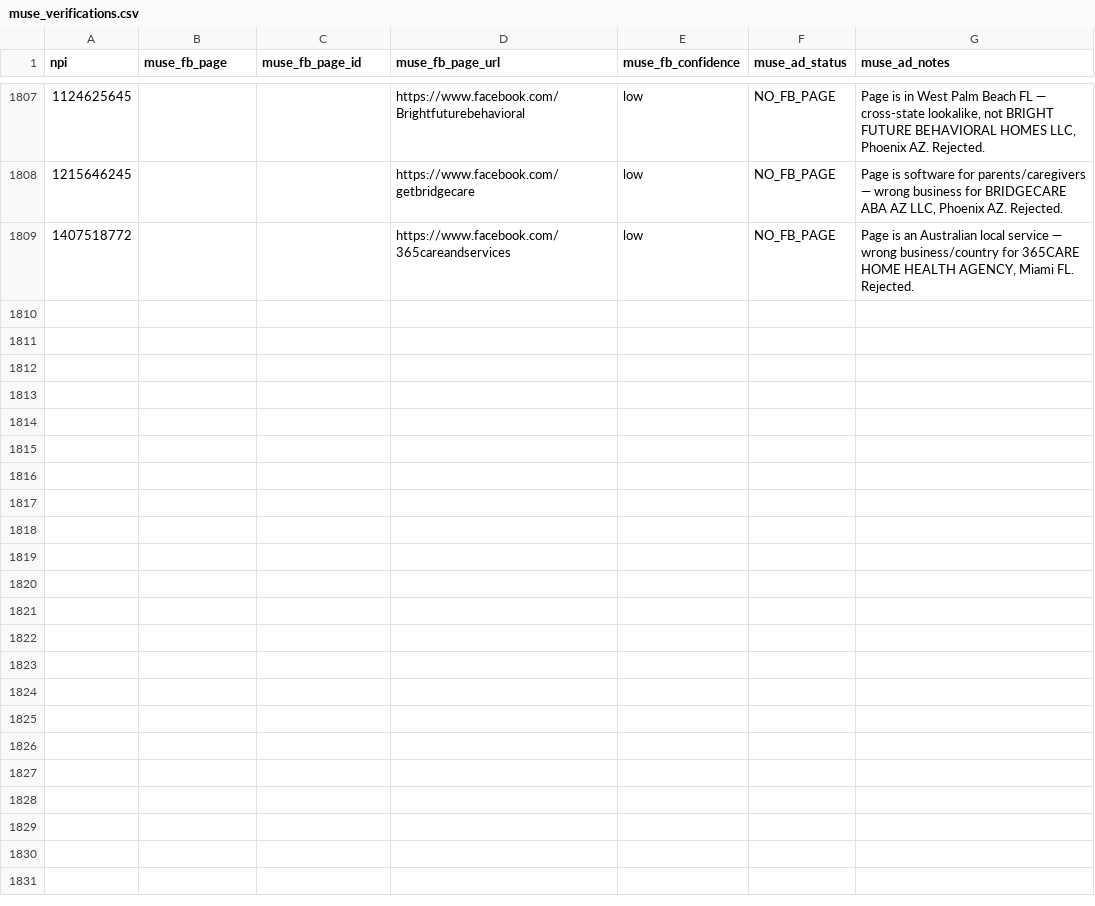
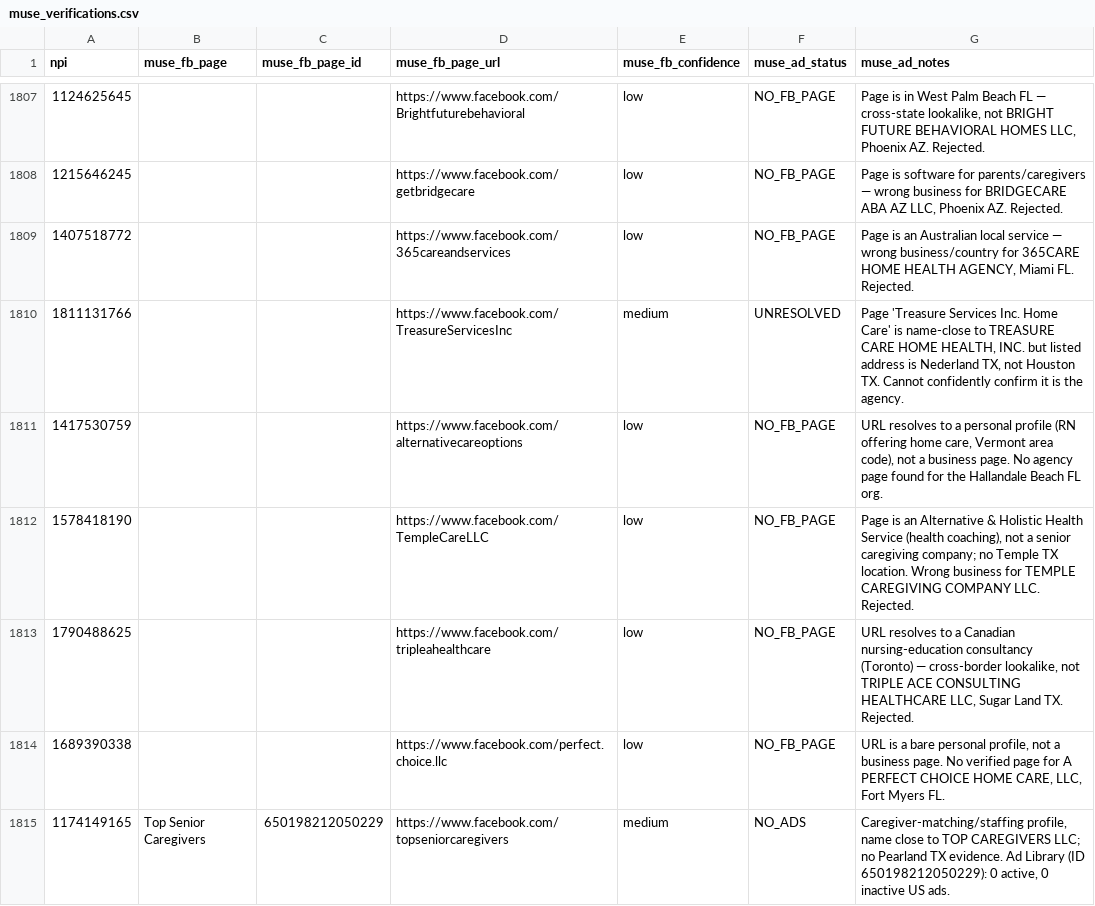
Before and after one commit to Sarojkumar9999/targeto-senior-home-care-pipeline, a CSV file: data/muse_verifications.csv, drawn as a sheet; only a part is shown, gaps mark what is left out; the diff covers the shown part only.

Commit message:
tier 2 wave 23 batch 11/20: 12 URL-only agencies (20 workers) (+12 verified, 0 dupes skipped)

```diff
--- a/data/muse_verifications.csv
+++ b/data/muse_verifications.csv
@@ -1809 +1809,7 @@ npi,muse_fb_page,muse_fb_page_id,muse_fb_page_url,muse_fb_confidence,muse_ad_sta
 1407518772,,,https://www.facebook.com/365careandservices,low,NO_FB_PAGE,"Page is an Australian local service — wrong business/country for 365CARE HOME HEALTH AGENCY, Miami FL. Rejected."
+1811131766,,,https://www.facebook.com/TreasureServicesInc,medium,UNRESOLVED,"Page 'Treasure Services Inc. Home Care' is name-close to TREASURE CARE HOME HEALTH, INC. but listed address is Nederland TX, not Houston TX. Cannot confidently confirm it is the agency."
+1417530759,,,https://www.facebook.com/alternativecareoptions,low,NO_FB_PAGE,"URL resolves to a personal profile (RN offering home care, Vermont area code), not a business page. No agency page found for the Hallandale Beach FL org."
+1578418190,,,https://www.facebook.com/TempleCareLLC,low,NO_FB_PAGE,"Page is an Alternative & Holistic Health Service (health coaching), not a senior caregiving company; no Temple TX location. Wrong business for TEMPLE CAREGIVING COMPANY LLC. Rejected."
+1790488625,,,https://www.facebook.com/tripleahealthcare,low,NO_FB_PAGE,"URL resolves to a Canadian nursing-education consultancy (Toronto) — cross-border lookalike, not TRIPLE ACE CONSULTING HEALTHCARE LLC, Sugar Land TX. Rejected."
+1689390338,,,https://www.facebook.com/perfect.choice.llc,low,NO_FB_PAGE,"URL is a bare personal profile, not a business page. No verified page for A PERFECT CHOICE HOME CARE, LLC, Fort Myers FL."
+1174149165,Top Senior Caregivers,650198212050229,https://www.facebook.com/topseniorcaregivers,medium,NO_ADS,"Caregiver-matching/staffing profile, name close to TOP CAREGIVERS LLC; no Pearland TX evidence. Ad Library (ID 650198212050229): 0 active, 0 inactive US ads."
```
Also changed, not shown: 6 added rows elsewhere in this file.
